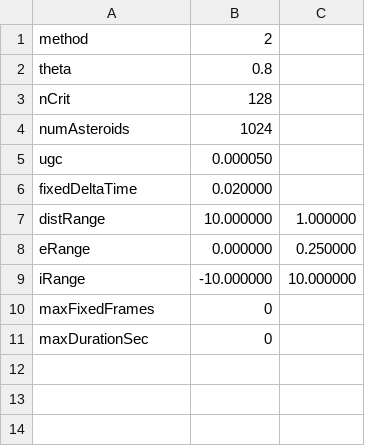
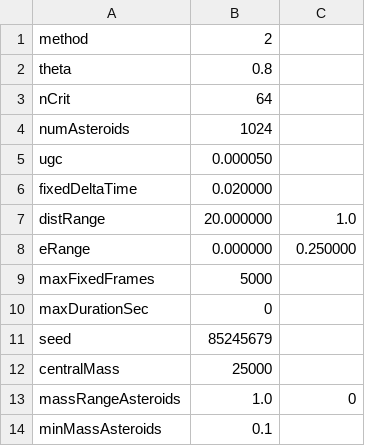
Before and after one commit to Ivyyy294/hardware-accelerated-barnes-hut, a CSV file: AsteroidSimulation/variables.csv, drawn as a sheet.

Commit message:
🔨 adjusted scenario variables

```diff
--- a/AsteroidSimulation/variables.csv
+++ b/AsteroidSimulation/variables.csv
@@ -2,3 +2,3 @@ method;2
 theta;0.8
-nCrit;128
+nCrit;64
 numAsteroids;1024
@@ -6,6 +6,9 @@ ugc;0.000050
 fixedDeltaTime;0.020000
-distRange;10.000000;1.000000
+distRange;20.000000;1.0
 eRange;0.000000;0.250000
-iRange;-10.000000;10.000000
-maxFixedFrames;0
+maxFixedFrames;5000
 maxDurationSec;0
+seed;85245679
+centralMass;25000
+massRangeAsteroids;1.0;0
+minMassAsteroids;0.1
```
Also changed, not shown: 6 other files.
